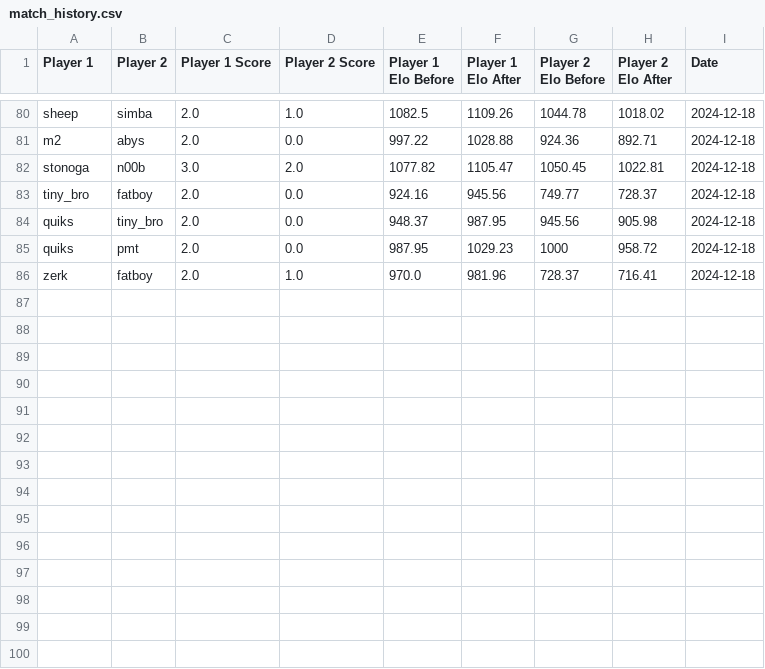
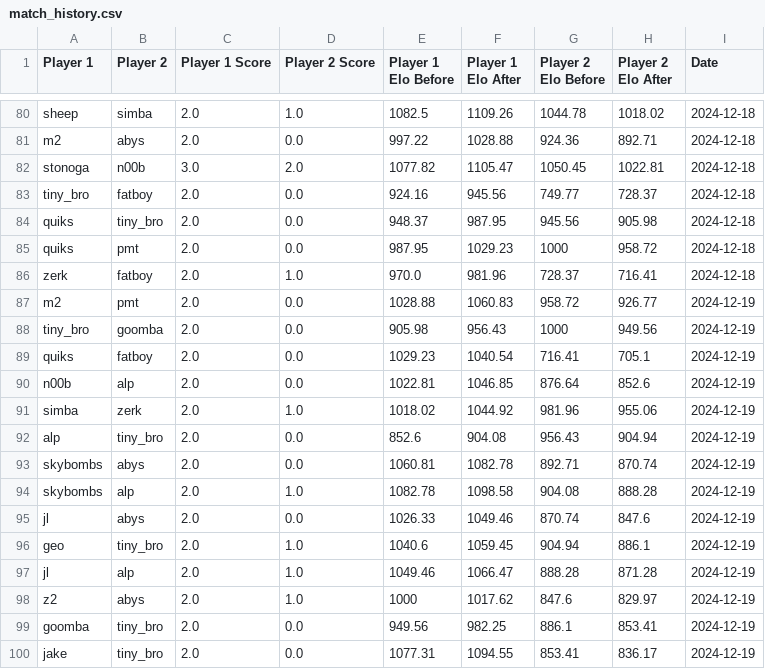
Before and after one commit to TiltedDFA/mkoth1224, a CSV file: match_history.csv, drawn as a sheet; only a part is shown, gaps mark what is left out; the diff names each change by its address in the sheet, - before the commit and + after, or states it on an @@ line.

```diff
--- a/match_history.csv
+++ b/match_history.csv
+row 87: m2 | pmt | 2.0 | 0.0 | 1028.88 | 1060.83 | 958.72 | 926.77 | 2024-12-19
+row 88: tiny_bro | goomba | 2.0 | 0.0 | 905.98 | 956.43 | 1000 | 949.56 | 2024-12-19
+row 89: quiks | fatboy | 2.0 | 0.0 | 1029.23 | 1040.54 | 716.41 | 705.1 | 2024-12-19
+row 90: n00b | alp | 2.0 | 0.0 | 1022.81 | 1046.85 | 876.64 | 852.6 | 2024-12-19
+row 91: simba | zerk | 2.0 | 1.0 | 1018.02 | 1044.92 | 981.96 | 955.06 | 2024-12-19
+row 92: alp | tiny_bro | 2.0 | 0.0 | 852.6 | 904.08 | 956.43 | 904.94 | 2024-12-19
+row 93: skybombs | abys | 2.0 | 0.0 | 1060.81 | 1082.78 | 892.71 | 870.74 | 2024-12-19
+row 94: skybombs | alp | 2.0 | 1.0 | 1082.78 | 1098.58 | 904.08 | 888.28 | 2024-12-19
+row 95: jl | abys | 2.0 | 0.0 | 1026.33 | 1049.46 | 870.74 | 847.6 | 2024-12-19
+row 96: geo | tiny_bro | 2.0 | 1.0 | 1040.6 | 1059.45 | 904.94 | 886.1 | 2024-12-19
+row 97: jl | alp | 2.0 | 1.0 | 1049.46 | 1066.47 | 888.28 | 871.28 | 2024-12-19
+row 98: z2 | abys | 2.0 | 1.0 | 1000 | 1017.62 | 847.6 | 829.97 | 2024-12-19
+row 99: goomba | tiny_bro | 2.0 | 0.0 | 949.56 | 982.25 | 886.1 | 853.41 | 2024-12-19
+row 100: jake | tiny_bro | 2.0 | 0.0 | 1077.31 | 1094.55 | 853.41 | 836.17 | 2024-12-19
```
Also changed, not shown: elo_ratings.csv, 1 other file.
